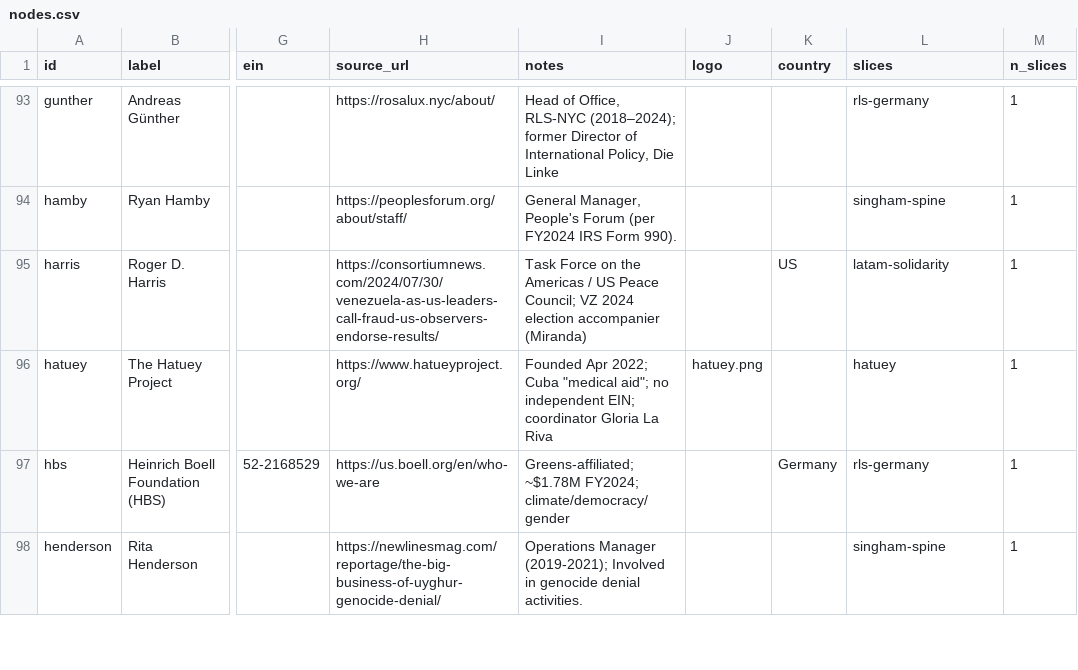
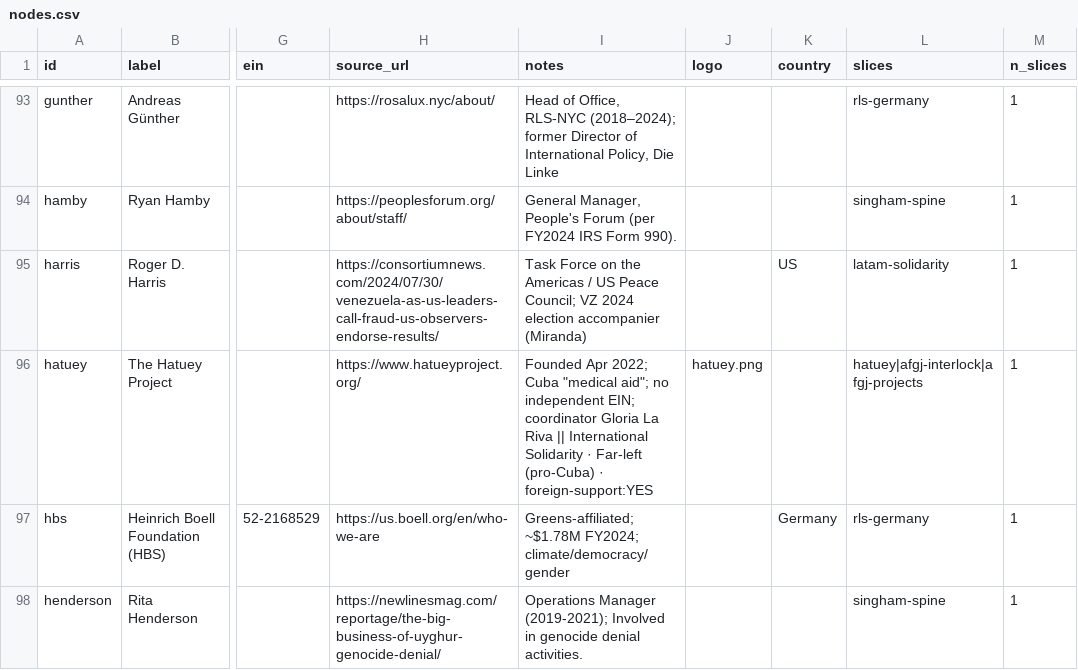
Before and after one commit to twinforces/datarepublican, a CSV file: docs/dsa-explorer/data/nodes.csv, drawn as a sheet; only a part is shown, gaps mark what is left out; the diff covers the shown part only; the diff names each change by its address in the sheet, - before the commit and + after, or states it on an @@ line.

```diff
--- a/docs/dsa-explorer/data/nodes.csv
+++ b/docs/dsa-explorer/data/nodes.csv
-I96 (notes): …La Riva
+I96 (notes): …La Riva || International Solidarity · Far-left (pro-Cuba) · foreign-support:YES
-L96 (slices): hatuey
+L96 (slices): hatuey|afgj-interlock|afgj-projects
```
Also changed, not shown: 2 removed rows and 2 edited cells elsewhere in this file, docs/dsa-explorer/data/edges.csv, dsa-explorer/data/edges.csv, 23 other files.
